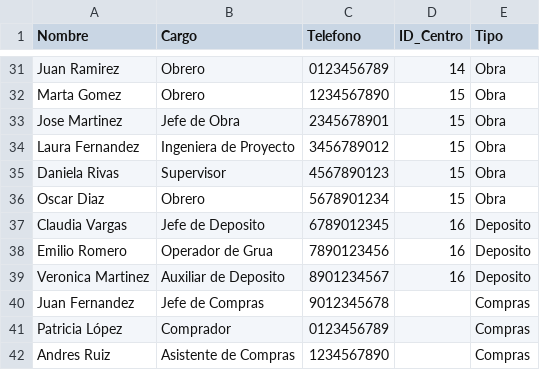
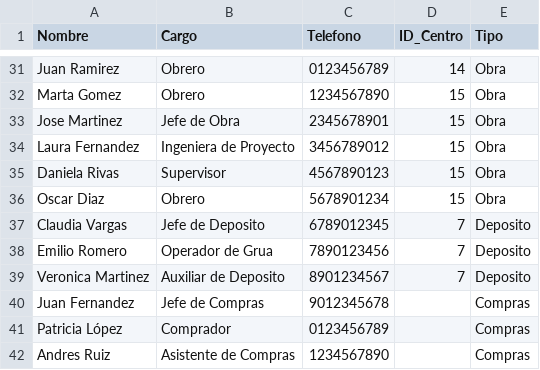
Before and after one commit to Martinccv/Centro_Logistico_Martin_Carchano, a CSV file: Proyecto_centro_logistico/data_csv/Empleados.csv, drawn as a sheet; only a part is shown, gaps mark what is left out.

```diff
--- a/Proyecto_centro_logistico/data_csv/Empleados.csv
+++ b/Proyecto_centro_logistico/data_csv/Empleados.csv
@@ -36,5 +36,5 @@ Daniela Rivas,Supervisor,4567890123,15,Obra
 Oscar Diaz,Obrero,5678901234,15,Obra
-Claudia Vargas,Jefe de Deposito,6789012345,16,Deposito
-Emilio Romero,Operador de Grua,7890123456,16,Deposito
-Veronica Martinez,Auxiliar de Deposito,8901234567,16,Deposito
+Claudia Vargas,Jefe de Deposito,6789012345,7,Deposito
+Emilio Romero,Operador de Grua,7890123456,7,Deposito
+Veronica Martinez,Auxiliar de Deposito,8901234567,7,Deposito
 Juan Fernandez,Jefe de Compras,9012345678,,Compras
```
Also changed, not shown: 6 other files.
